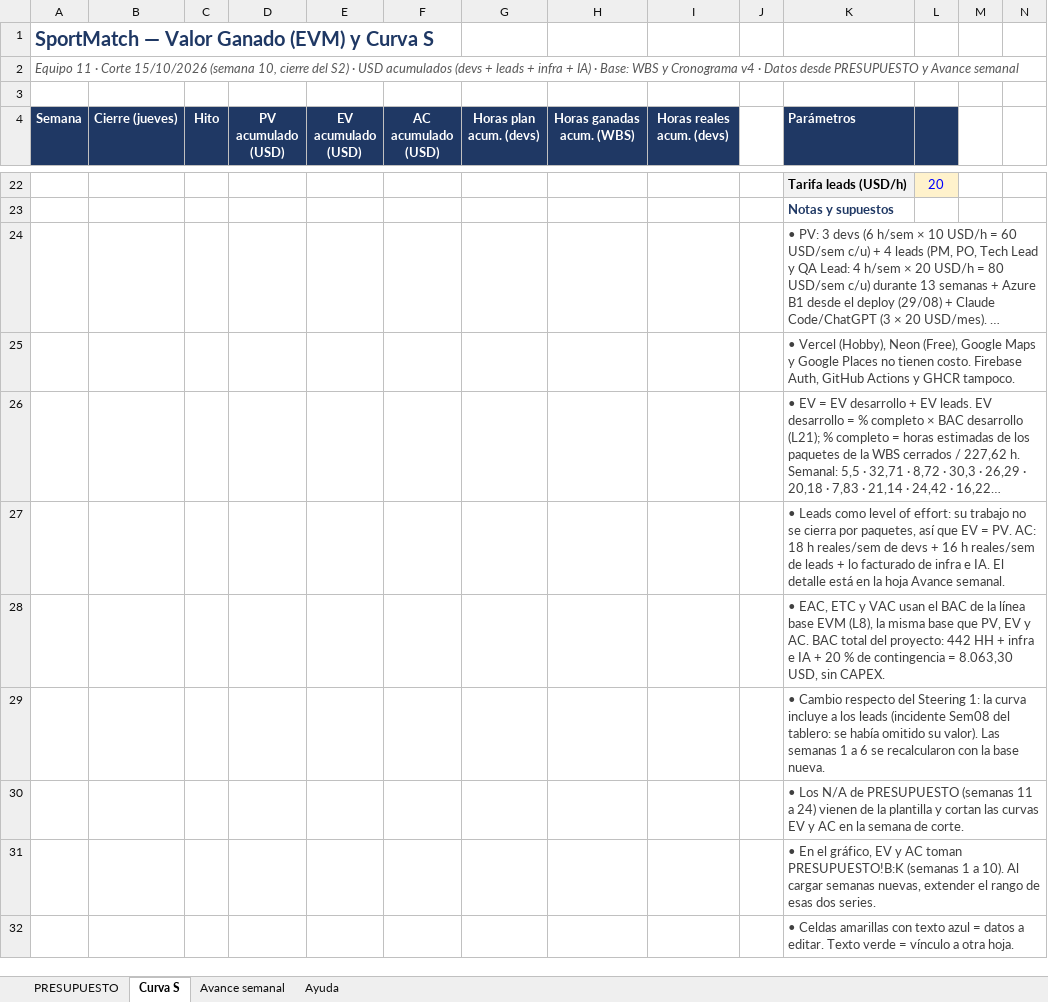
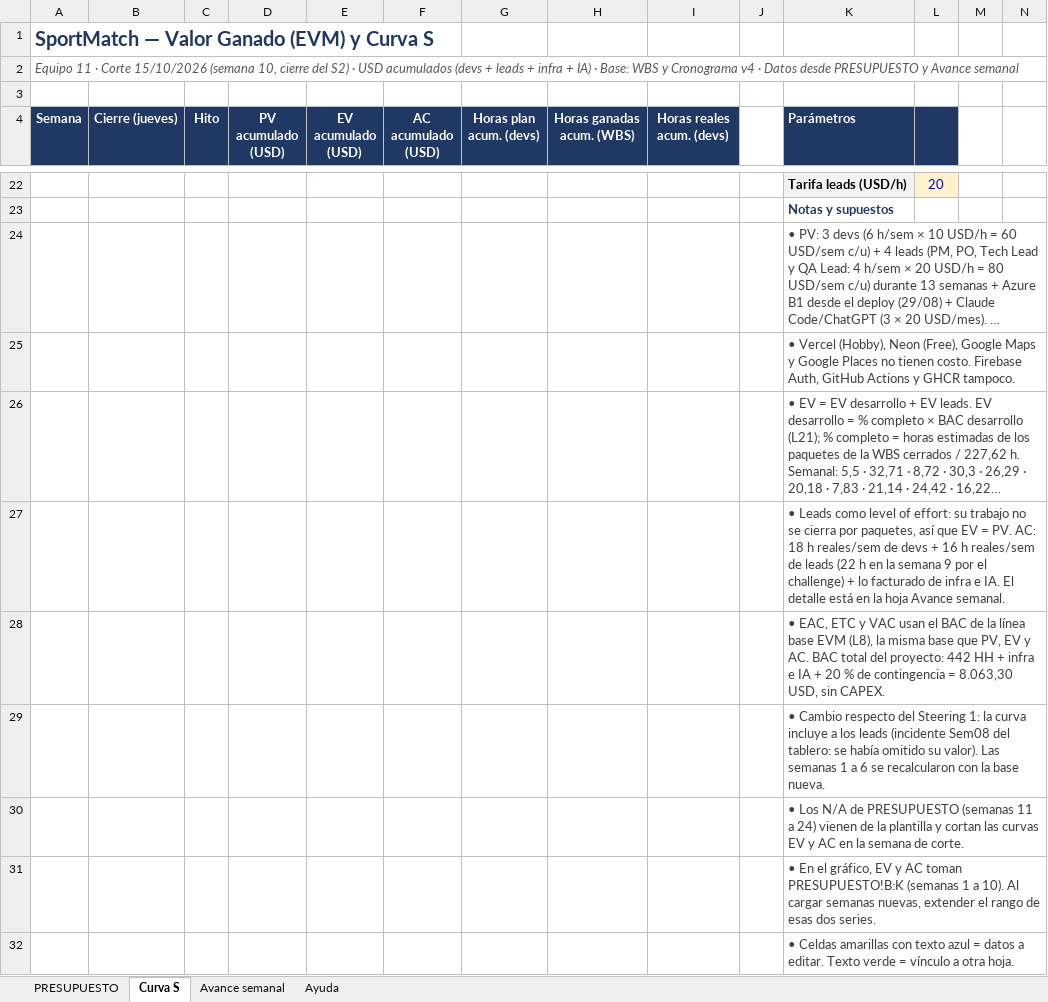
Before and after one commit to SportmatchOrg/sportmatch-linktree, an Excel workbook: outputs/Steering 2.xlsx, sheet Curva S, drawn as a sheet; only a part is shown, gaps mark what is left out; long unchanged cells end in …; values as stored, in another font and other column widths than the file's, no borders; charts and pictures not drawn; the diff covers the shown part only; the diff names each change by its address in the sheet, - before the commit and + after, or states it on an @@ line.

```diff
--- a/outputs/Steering 2.xlsx (sheet Curva S)
+++ b/outputs/Steering 2.xlsx (sheet Curva S)
-K27 (Parámetros): …de leads + lo…
+K27 (Parámetros): …de leads (22 h en la semana 9 por el challenge) + lo…
```
Also changed, not shown: 1 edited cell elsewhere in this sheet, sheet Avance semanal, 1 other file.
